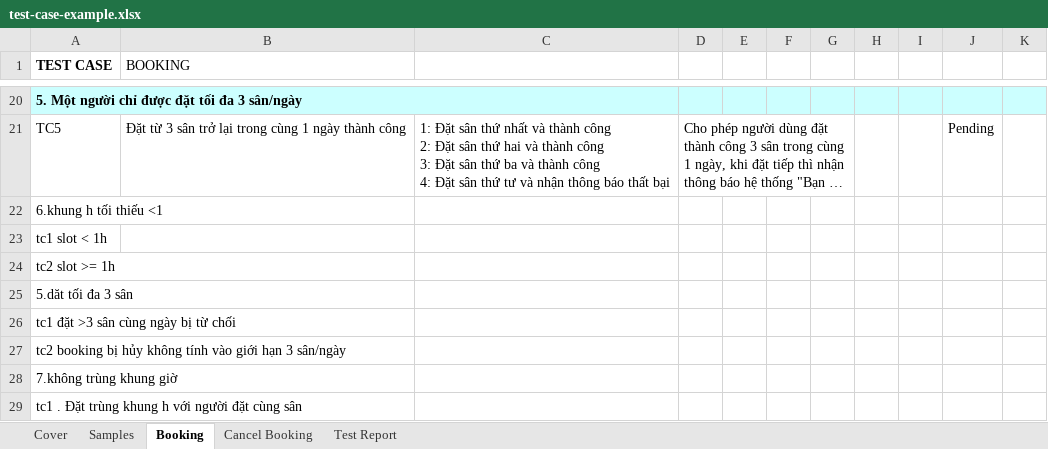
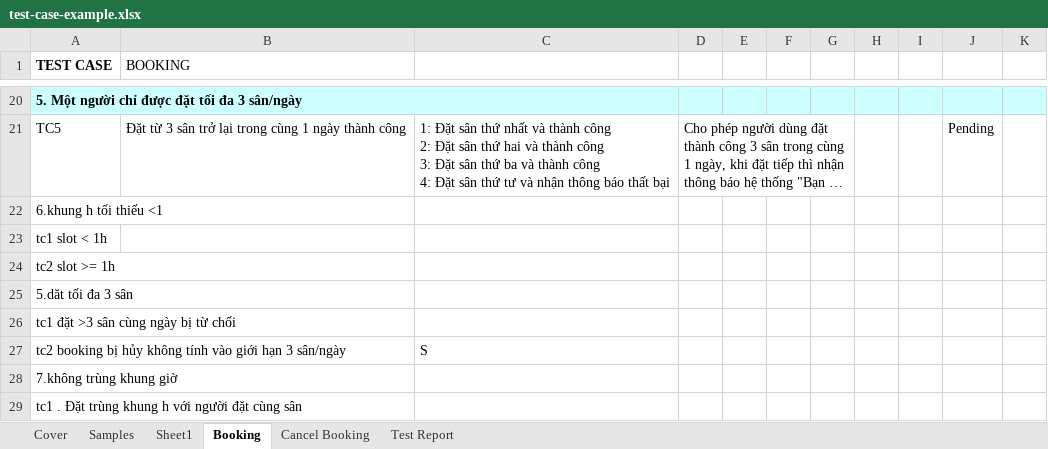
Before and after one commit to ptmxien1811/sports-field-booking-management, an Excel workbook: test-case-example.xlsx, sheet Booking, drawn as a sheet; only a part is shown, gaps mark what is left out; long unchanged cells end in …; values as stored, in another font and other column widths than the file's, no borders; the diff names each change by its address in the sheet, - before the commit and + after, or states it on an @@ line.

```diff
--- a/test-case-example.xlsx (sheet Booking)
+++ b/test-case-example.xlsx (sheet Booking)
+sheet tab: Sheet1
-C27: (empty)
+C27: S
```
Also changed, not shown: sheet Cover.
